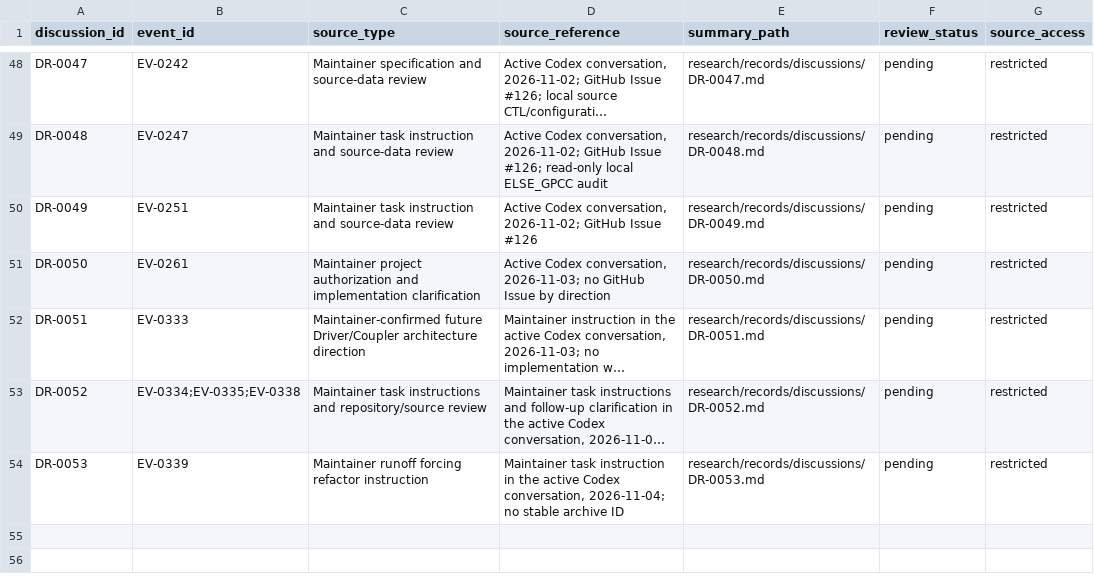
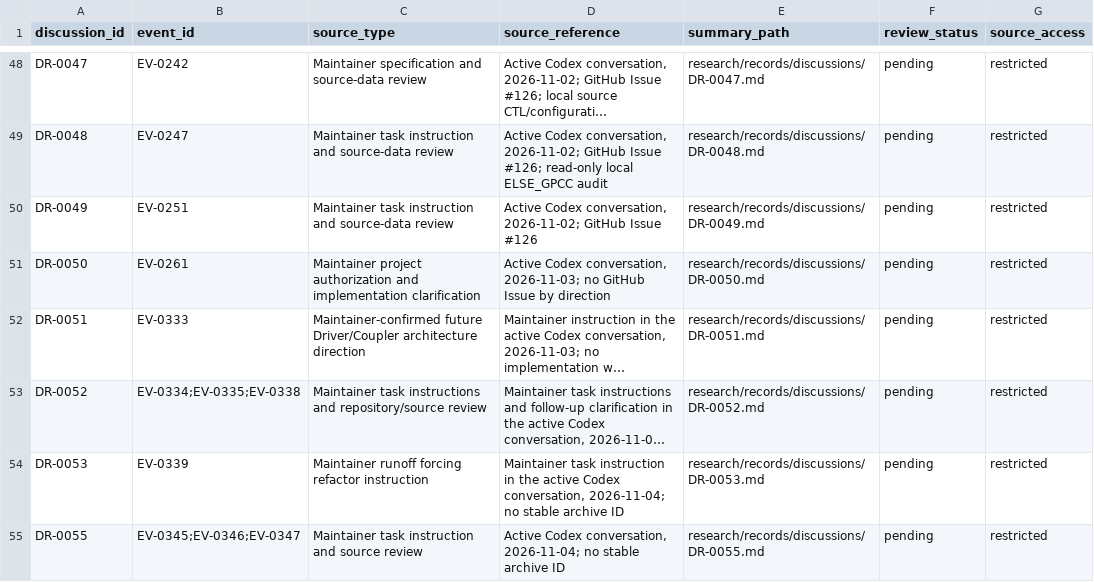
Before and after one commit to global-hydrodynamics/CaMa-Flood_v4, a CSV file: research/discussions.csv, drawn as a sheet; only a part is shown, gaps mark what is left out; long unchanged cells end in …; the diff names each change by its address in the sheet, - before the commit and + after, or states it on an @@ line.

```diff
--- a/research/discussions.csv
+++ b/research/discussions.csv
+row 55: DR-0055 | EV-0345;EV-0346;EV-0347 | Maintainer task instruction and source review | Active Codex conversation, 2026-11-04; no stable archive ID | research/records/discussions/DR-0055.md | pending | restricted
```
Also changed, not shown: research/development_tasks.csv, research/events.csv, 19 other files.
